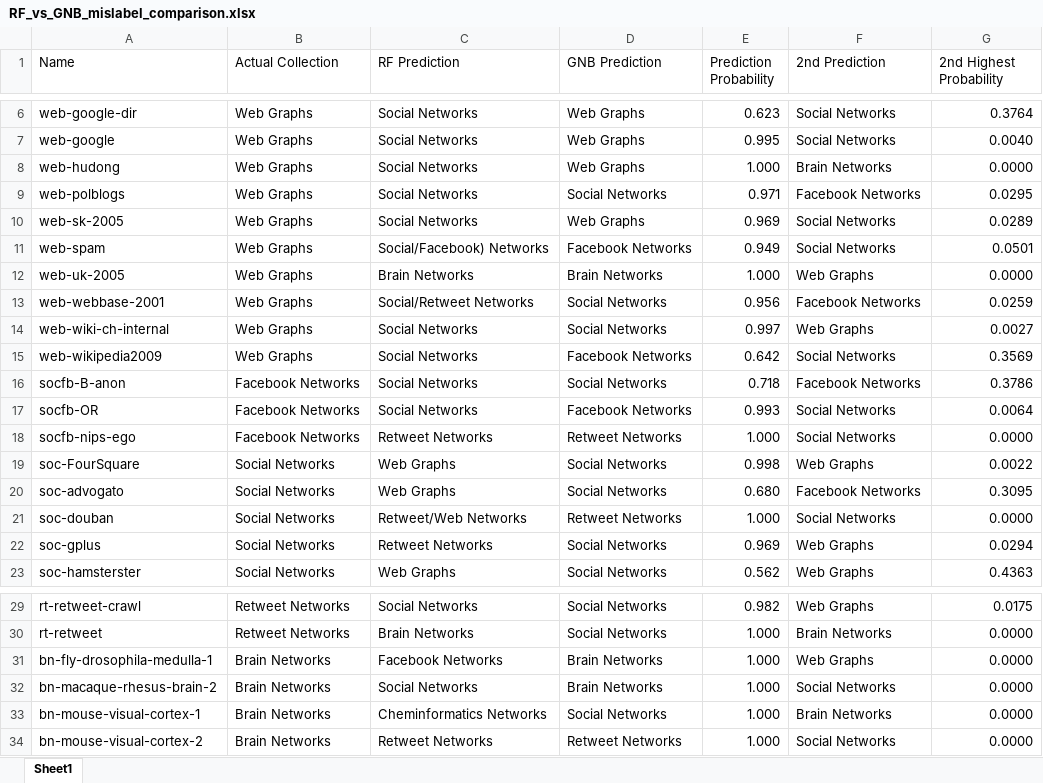
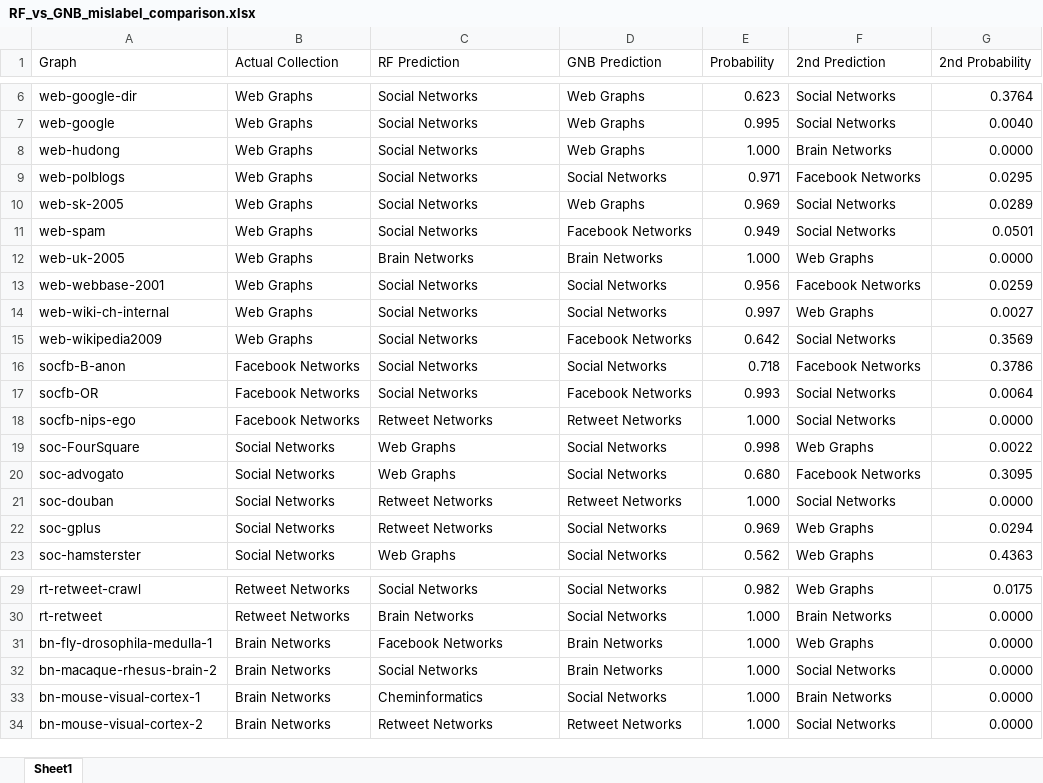
Before and after one commit to Valparaiso-Data-Science/network_classification, an Excel workbook: src/models/RF_vs_GNB_mislabel_comparison.xlsx, sheet Sheet1, drawn as a sheet; only a part is shown, gaps mark what is left out; values as stored, in another font and other column widths than the file's, no borders; table styles not drawn; the diff names each change by its address in the sheet, - before the commit and + after, or states it on an @@ line.

Commit message:
tested misc networks with comb collections

```diff
--- a/src/models/RF_vs_GNB_mislabel_comparison.xlsx (sheet Sheet1)
+++ b/src/models/RF_vs_GNB_mislabel_comparison.xlsx (sheet Sheet1)
-A1: Name
+A1: Graph
-E1: Prediction Probability
+E1: Probability
-G1: 2nd Highest Probability
+G1: 2nd Probability
-C11 (RF Prediction): Social/Facebook) Networks
+C11 (RF Prediction): Social Networks
-C13 (RF Prediction): Social/Retweet Networks
+C13 (RF Prediction): Social Networks
-C21 (RF Prediction): Retweet/Web Networks
+C21 (RF Prediction): Retweet Networks
-C33 (RF Prediction): Cheminformatics Networks
+C33 (RF Prediction): Cheminformatics
```
Also changed, not shown: 3 other files.
